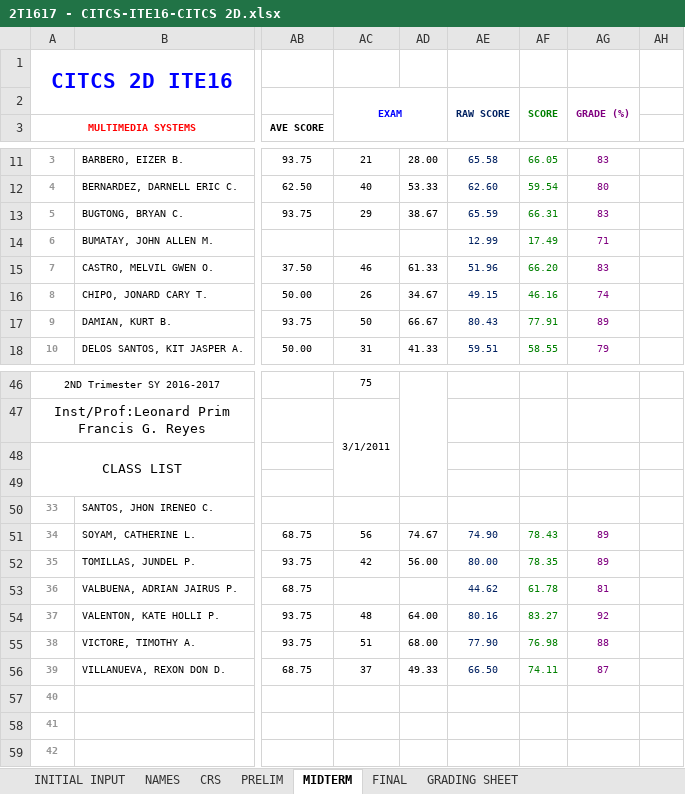
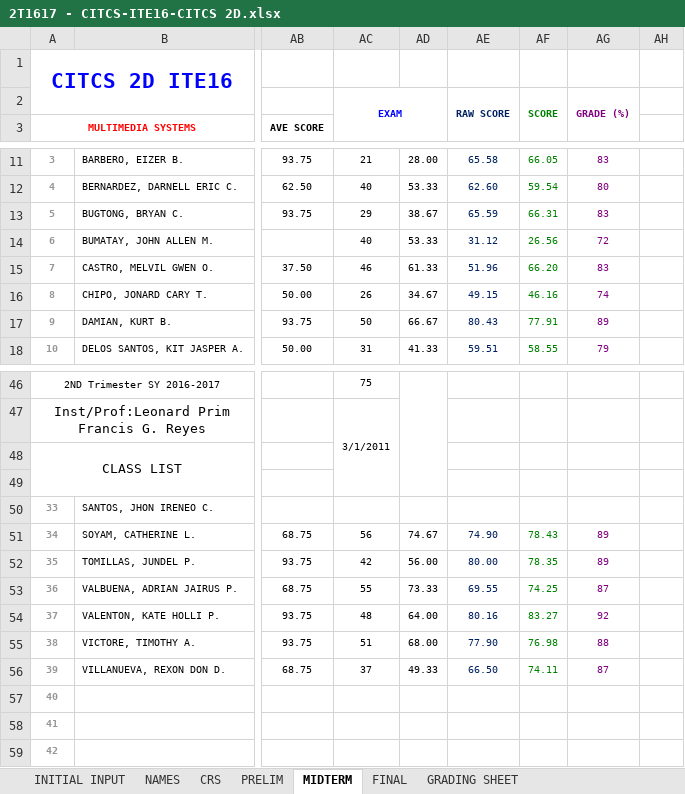
Before and after one commit to primusr/ClassRecords, an Excel workbook: 2T1617CR/2T1617 - CITCS-ITE16-CITCS 2D.xlsx, sheet MIDTERM, drawn as a sheet; only a part is shown, gaps mark what is left out; values as stored, in another font and other column widths than the file's, no borders; the diff names each change by its address in the sheet, - before the commit and + after, or states it on an @@ line.

Commit message:
upload

```diff
--- a/2T1617CR/2T1617 - CITCS-ITE16-CITCS 2D.xlsx (sheet MIDTERM)
+++ b/2T1617CR/2T1617 - CITCS-ITE16-CITCS 2D.xlsx (sheet MIDTERM)
-AC14: (empty)
+AC14: 40
-AD14: (empty)
+AD14: 53.33
-AE14: 12.99
+AE14: 31.12
-AF14: 17.49
+AF14: 26.56
-AG14: 71
+AG14: 72
-AC53: (empty)
+AC53: 55
-AD53: (empty)
+AD53: 73.33
-AE53: 44.62
+AE53: 69.55
-AF53: 61.78
+AF53: 74.25
-AG53: 81
+AG53: 87
```
Also changed, not shown: sheet CRS, sheet GRADING SHEET.
